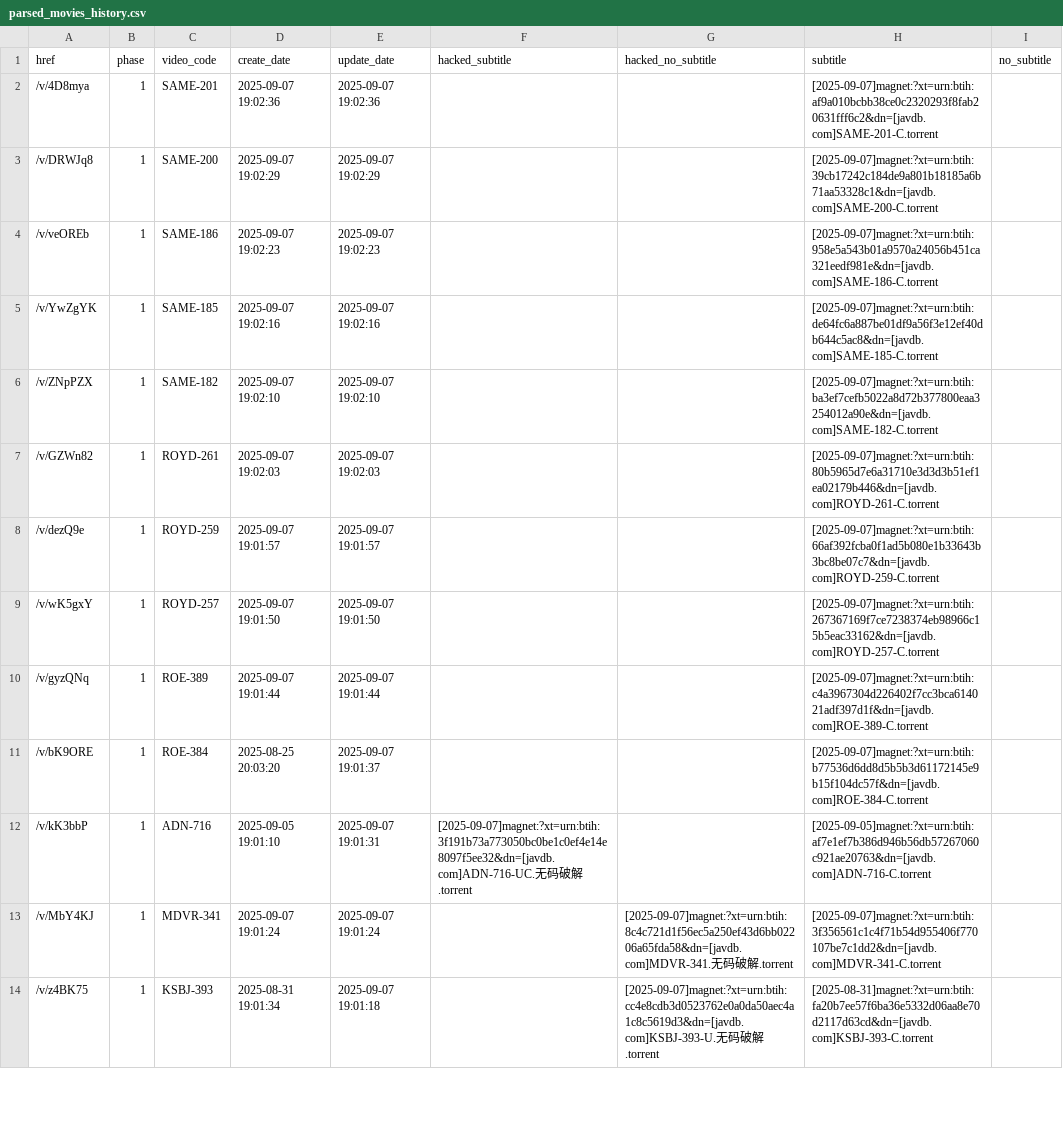
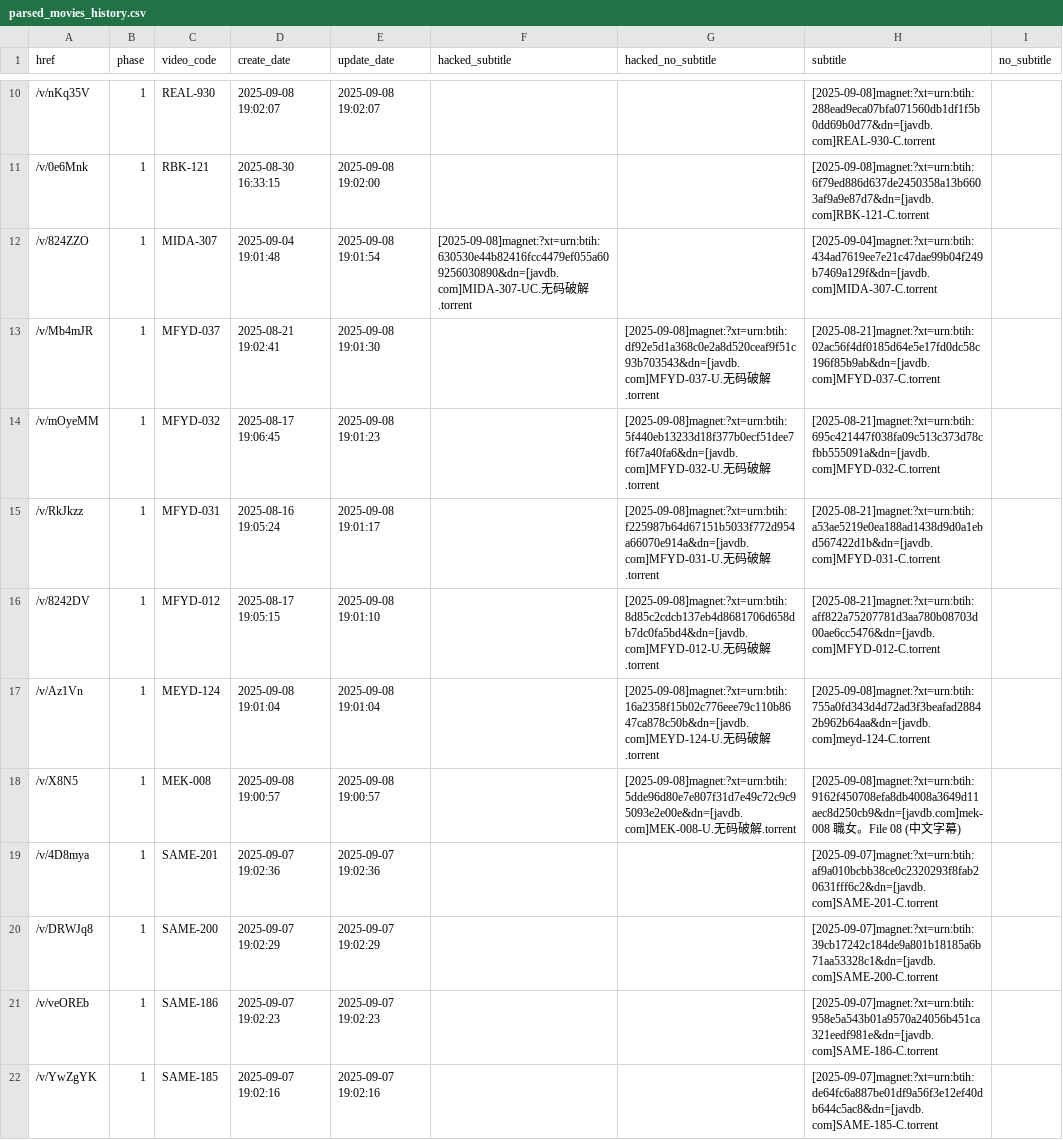
Before and after one commit to TongWu/JAVDB_AutoSpider, a CSV file: Daily Report/parsed_movies_history.csv, drawn as a sheet; only a part is shown, gaps mark what is left out; the shorter side is filled out with more unchanged rows; the diff covers the shown part only.

```diff
--- a/Daily Report/parsed_movies_history.csv
+++ b/Daily Report/parsed_movies_history.csv
@@ -2 +10,10 @@
+/v/nKq35V,1,REAL-930,2025-09-08 19:02:07,2025-09-08 19:02:07,,,[2025-09-08]magnet:?xt=urn:btih:288ead9eca07bfa071560db1df1f5b0dd69b0d77&dn=[javdb.com]REAL-930-C.torrent,
+/v/0e6Mnk,1,RBK-121,2025-08-30 16:33:15,2025-09-08 19:02:00,,,[2025-09-08]magnet:?xt=urn:btih:6f79ed886d637de2450358a13b6603af9a9e87d7&dn=[javdb.com]RBK-121-C.torrent,
+/v/824ZZO,1,MIDA-307,2025-09-04 19:01:48,2025-09-08 19:01:54,[2025-09-08]magnet:?xt=urn:btih:630530e44b82416fcc4479ef055a609256030890&dn=[javdb.com]MIDA-307-UC.无码破解.torrent,,[2025-09-04]magnet:?xt=urn:btih:434ad7619ee7e21c47dae99b04f249b7469a129f&dn=[javdb.com]MIDA-307-C.torrent,
+/v/Mb4mJR,1,MFYD-037,2025-08-21 19:02:41,2025-09-08 19:01:30,,[2025-09-08]magnet:?xt=urn:btih:df92e5d1a368c0e2a8d520ceaf9f51c93b703543&dn=[javdb.com]MFYD-037-U.无码破解.torrent,[2025-08-21]magnet:?xt=urn:btih:02ac56f4df0185d64e5e17fd0dc58c196f85b9ab&dn=[javdb.com]MFYD-037-C.torrent,
+/v/mOyeMM,1,MFYD-032,2025-08-17 19:06:45,2025-09-08 19:01:23,,[2025-09-08]magnet:?xt=urn:btih:5f440eb13233d18f377b0ecf51dee7f6f7a40fa6&dn=[javdb.com]MFYD-032-U.无码破解.torrent,[2025-08-21]magnet:?xt=urn:btih:695c421447f038fa09c513c373d78cfbb555091a&dn=[javdb.com]MFYD-032-C.torrent,
+/v/RkJkzz,1,MFYD-031,2025-08-16 19:05:24,2025-09-08 19:01:17,,[2025-09-08]magnet:?xt=urn:btih:f225987b64d67151b5033f772d954a66070e914a&dn=[javdb.com]MFYD-031-U.无码破解.torrent,[2025-08-21]magnet:?xt=urn:btih:a53ae5219e0ea188ad1438d9d0a1ebd567422d1b&dn=[javdb.com]MFYD-031-C.torrent,
+/v/8242DV,1,MFYD-012,2025-08-17 19:05:15,2025-09-08 19:01:10,,[2025-09-08]magnet:?xt=urn:btih:8d85c2cdcb137eb4d8681706d658db7dc0fa5bd4&dn=[javdb.com]MFYD-012-U.无码破解.torrent,[2025-08-21]magnet:?xt=urn:btih:aff822a75207781d3aa780b08703d00ae6cc5476&dn=[javdb.com]MFYD-012-C.torrent,
+/v/Az1Vn,1,MEYD-124,2025-09-08 19:01:04,2025-09-08 19:01:04,,[2025-09-08]magnet:?xt=urn:btih:16a2358f15b02c776eee79c110b8647ca878c50b&dn=[javdb.com]MEYD-124-U.无码破解.torrent,[2025-09-08]magnet:?xt=urn:btih:755a0fd343d4d72ad3f3beafad28842b962b64aa&dn=[javdb.com]meyd-124-C.torrent,
+/v/X8N5,1,MEK-008,2025-09-08 19:00:57,2025-09-08 19:00:57,,[2025-09-08]magnet:?xt=urn:btih:5dde96d80e7e807f31d7e49c72c9c95093e2e00e&dn=[javdb.com]MEK-008-U.无码破解.torrent,[2025-09-08]magnet:?xt=urn:btih:9162f450708efa8db4008a3649d11aec8d250cb9&dn=[javdb.com]mek-008 職女。File 08 (中文字幕),
 /v/4D8mya,1,SAME-201,2025-09-07 19:02:36,2025-09-07 19:02:36,,,[2025-09-07]magnet:?xt=urn:btih:af9a010bcbb38ce0c2320293f8fab20631fff6c2&dn=[javdb.com]SAME-201-C.torrent,
```
Also changed, not shown: 8 added rows and 9 removed rows elsewhere in this file, 4 other files.
